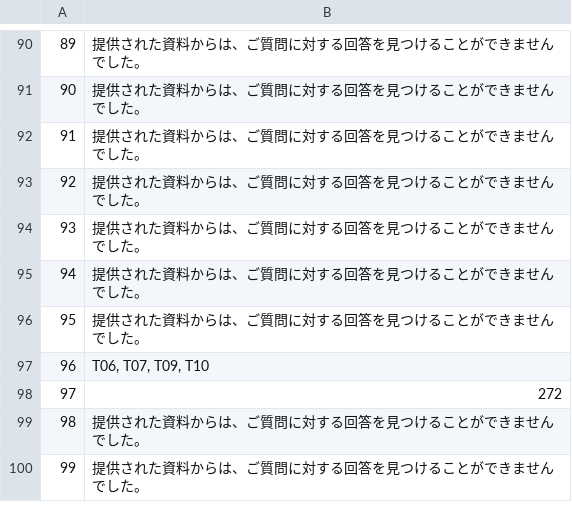
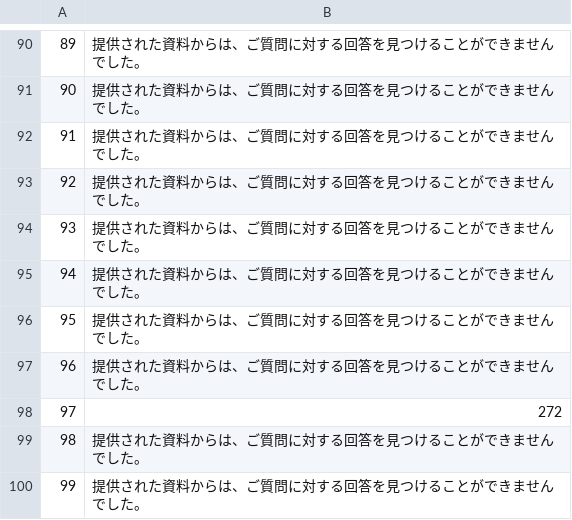
Before and after one commit to shiv-ko/rag_playground, a CSV file: predictions.csv, drawn as a sheet; only a part is shown, gaps mark what is left out; the diff covers the shown part only.

```diff
--- a/predictions.csv
+++ b/predictions.csv
@@ -96,3 +96,3 @@
 95,提供された資料からは、ご質問に対する回答を見つけることができませんでした。
-96,"T06, T07, T09, T10"
+96,提供された資料からは、ご質問に対する回答を見つけることができませんでした。
 97,272
```
Also changed, not shown: 5 edited cells elsewhere in this file, 1 other file.
